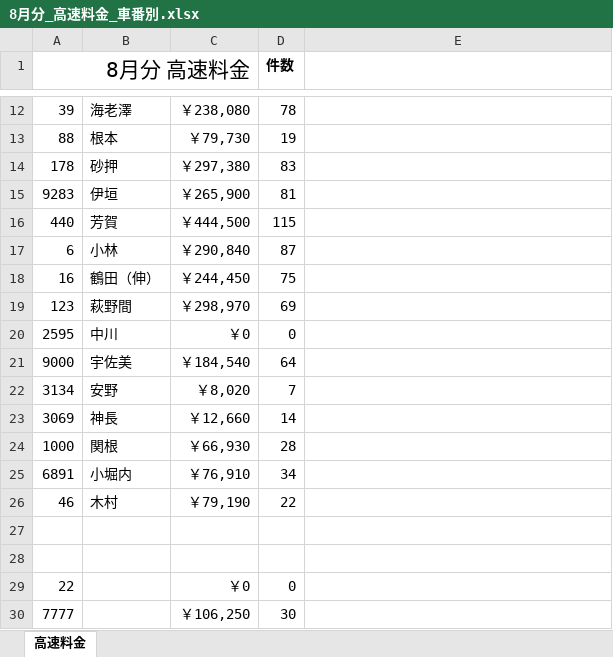
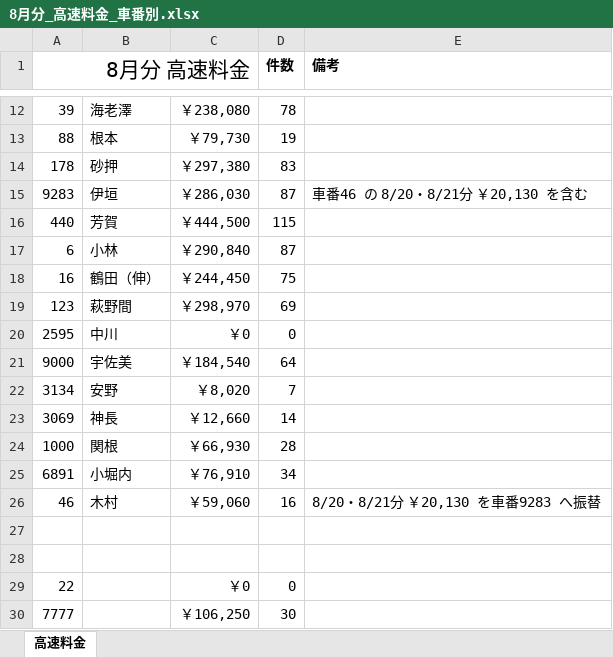
Before and after one commit to nisshourikuun17-alt/nisshou, an Excel workbook: 8月分_高速料金_車番別.xlsx, sheet 高速料金, drawn as a sheet; only a part is shown, gaps mark what is left out; values as stored, in another font and other column widths than the file's, no borders; the diff names each change by its address in the sheet, - before the commit and + after, or states it on an @@ line.

```diff
--- a/8月分_高速料金_車番別.xlsx (sheet 高速料金)
+++ b/8月分_高速料金_車番別.xlsx (sheet 高速料金)
-E1: (empty)
+E1: 備考
-C15: ￥265,900
+C15: ￥286,030
-D15 (件数): 81
+D15 (件数): 87
-E15 (備考): (empty)
+E15 (備考): 車番46 の 8/20・8/21分 ￥20,130 を含む
-C26: ￥79,190
+C26: ￥59,060
-D26 (件数): 22
+D26 (件数): 16
-E26 (備考): (empty)
+E26 (備考): 8/20・8/21分 ￥20,130 を車番9283 へ振替
```
Also changed, not shown: 2 other files.
